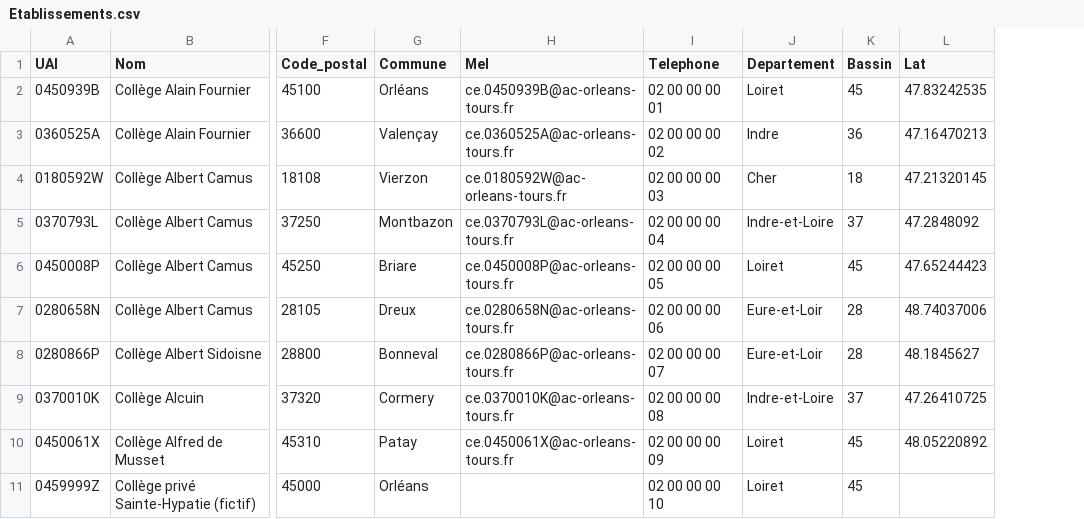
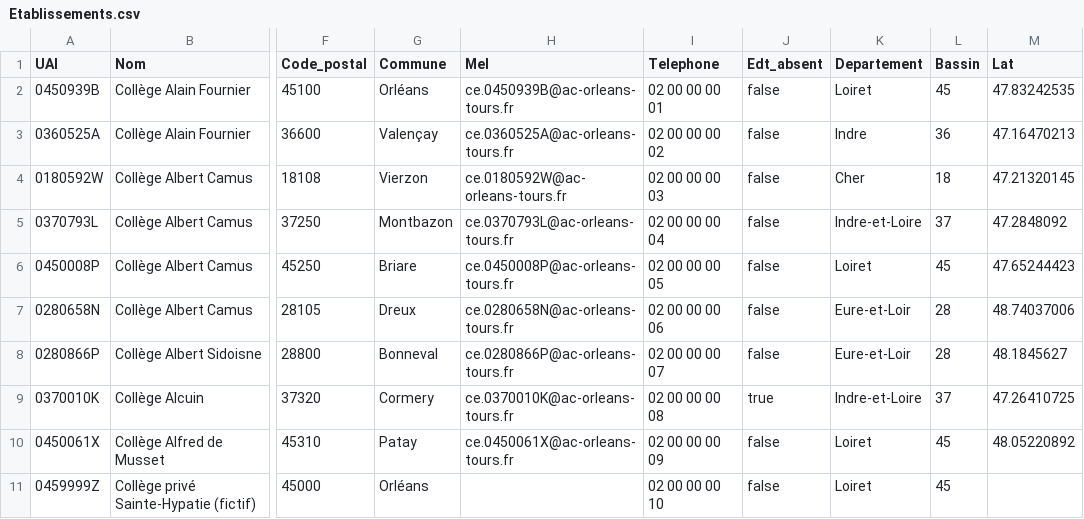
Before and after one commit to VPantaloni/grist-rapports-app, a CSV file: installation/donnees-exemple/Etablissements.csv, drawn as a sheet; only a part is shown, gaps mark what is left out; the diff names each change by its address in the sheet, - before the commit and + after, or states it on an @@ line.

```diff
--- a/installation/donnees-exemple/Etablissements.csv
+++ b/installation/donnees-exemple/Etablissements.csv
+column J (Edt_absent), rows 2-11: false | false | false | false | false | false | false | true | false | false
```
Also changed, not shown: installation/donnees-exemple/Permissions.csv, installation/donnees-exemple/Professeurs.csv, 20 other files.
